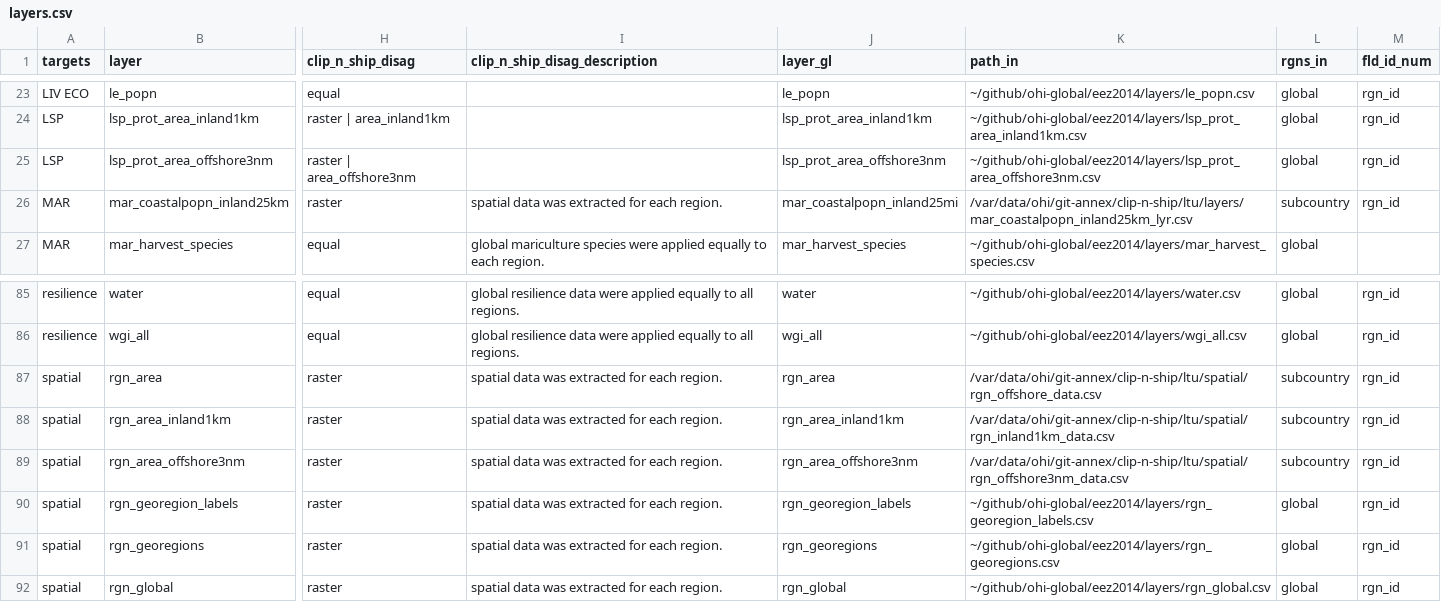
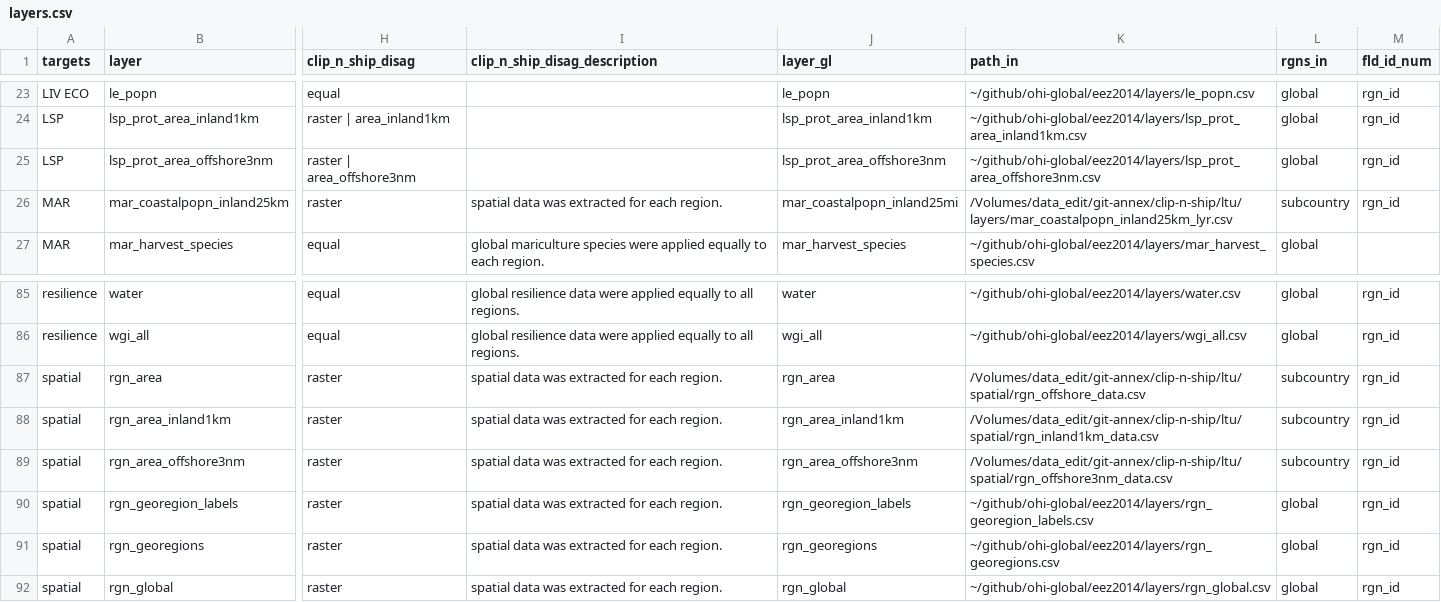
Before and after one commit to OHI-Science/ltu, a CSV file: subcountry2014/layers.csv, drawn as a sheet; only a part is shown, gaps mark what is left out; the diff names each change by its address in the sheet, - before the commit and + after, or states it on an @@ line.

```diff
--- a/subcountry2014/layers.csv
+++ b/subcountry2014/layers.csv
-K26 (path_in): /var/data/ohi/git-annex/clip-n-ship/ltu/layers/mar_coastalpopn_inland25km_lyr.csv
+K26 (path_in): /Volumes/data_edit/git-annex/clip-n-ship/ltu/layers/mar_coastalpopn_inland25km_lyr.csv
-K87 (path_in): /var/data/ohi/git-annex/clip-n-ship/ltu/spatial/rgn_offshore_data.csv
+K87 (path_in): /Volumes/data_edit/git-annex/clip-n-ship/ltu/spatial/rgn_offshore_data.csv
-K88 (path_in): /var/data/ohi/git-annex/clip-n-ship/ltu/spatial/rgn_inland1km_data.csv
+K88 (path_in): /Volumes/data_edit/git-annex/clip-n-ship/ltu/spatial/rgn_inland1km_data.csv
-K89 (path_in): /var/data/ohi/git-annex/clip-n-ship/ltu/spatial/rgn_offshore3nm_data.csv
+K89 (path_in): /Volumes/data_edit/git-annex/clip-n-ship/ltu/spatial/rgn_offshore3nm_data.csv
```
Also changed, not shown: subcountry2014/layers/ico_spp_extinction_status_gl2014.csv, subcountry2014/layers/ico_spp_popn_trend_gl2014.csv, 5 other files.
